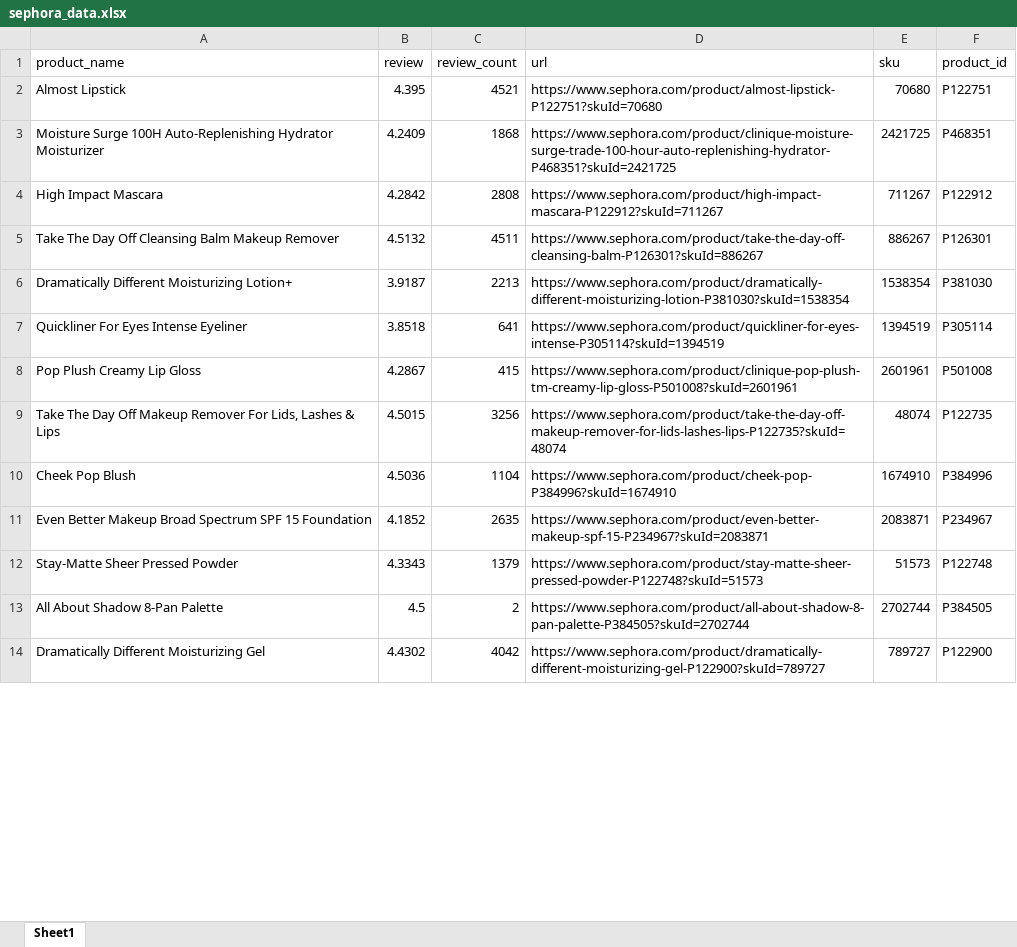
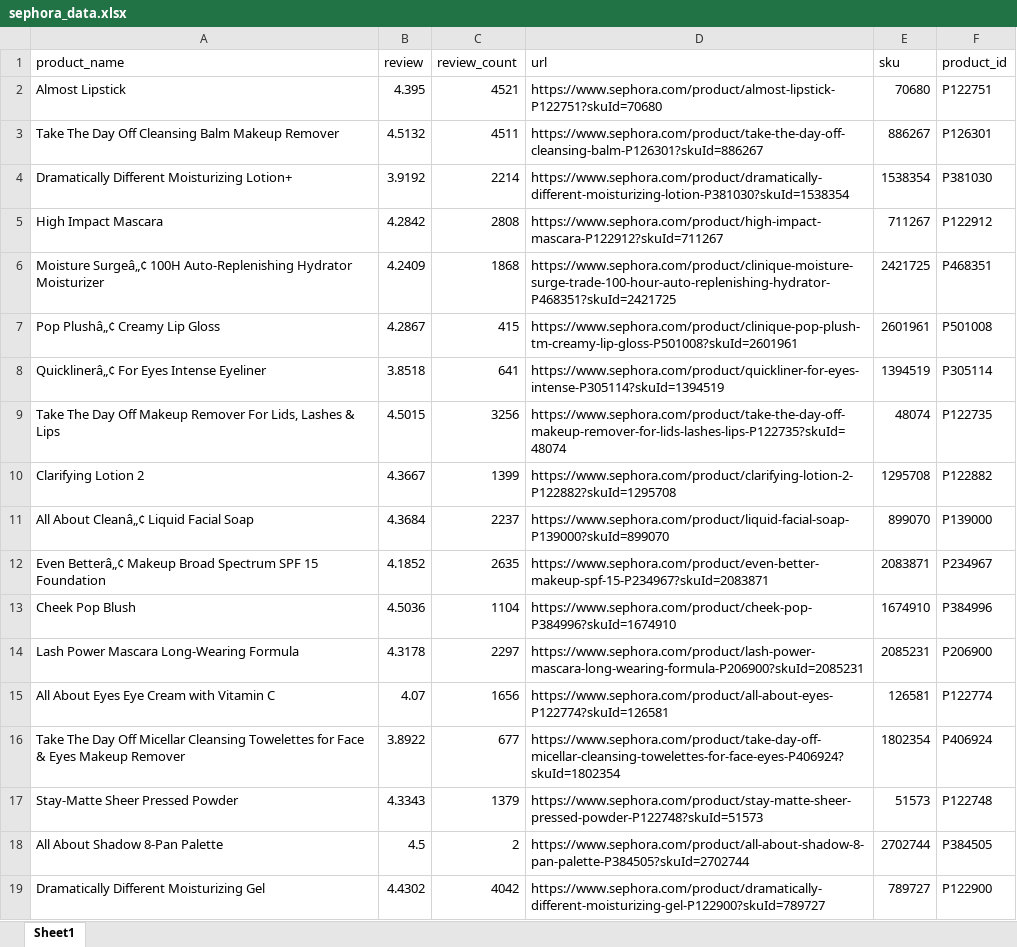
Before and after one commit to thaksheel/mktr-api, an Excel workbook: downloads/sephora_data.xlsx, sheet Sheet1, drawn as a sheet; only a part is shown; values as stored, in another font and other column widths than the file's, no cell formats; removed rows and columns are numbered as before the commit, all else as after; the diff covers the shown part only; the diff names each change by its address in the sheet, - before the commit and + after, or states it on an @@ line.

```diff
--- a/downloads/sephora_data.xlsx (sheet Sheet1)
+++ b/downloads/sephora_data.xlsx (sheet Sheet1)
-row 3: Moisture Surge 100H Auto-Replenishing Hydrator Moisturizer | 4.2409 | 1868 | https://www.sephora.com/product/clinique-moisture-surge-trade-100-hour-auto-replenishing-hydrator-P468351?skuId=2421725 | 2421725 | P468351
@@ row 5 moved to row 3: Take The Day Off Cleansing Balm Makeup R… @@
+row 4: Dramatically Different Moisturizing Lotion+ | 3.9192 | 2214 | https://www.sephora.com/product/dramatically-different-moisturizing-lotion-P381030?skuId=1538354 | 1538354 | P381030
-row 6: Dramatically Different Moisturizing Lotion+ | 3.9187 | 2213 | https://www.sephora.com/product/dramatically-different-moisturizing-lotion-P381030?skuId=1538354 | 1538354 | P381030
+row 6: Moisture Surgeâ„¢ 100H Auto-Replenishing Hydrator Moisturizer | 4.2409 | 1868 | https://www.sephora.com/product/clinique-moisture-surge-trade-100-hour-auto-replenishing-hydrator-P468351?skuId=2421725 | 2421725 | P468351
+row 7: Pop Plushâ„¢ Creamy Lip Gloss | 4.2867 | 415 | https://www.sephora.com/product/clinique-pop-plush-tm-creamy-lip-gloss-P501008?skuId=2601961 | 2601961 | P501008
-A8 (product_name): Quickliner For Eyes Intense Eyeliner
+A8 (product_name): Quicklinerâ„¢ For Eyes Intense Eyeliner
-row 8: Pop Plush Creamy Lip Gloss | 4.2867 | 415 | https://www.sephora.com/product/clinique-pop-plush-tm-creamy-lip-gloss-P501008?skuId=2601961 | 2601961 | P501008
@@ row 18 moved to row 10: Clarifying Lotion 2 @@
+row 11: All About Cleanâ„¢ Liquid Facial Soap | 4.3684 | 2237 | https://www.sephora.com/product/liquid-facial-soap-P139000?skuId=899070 | 899070 | P139000
+row 12: Even Betterâ„¢ Makeup Broad Spectrum SPF 15 Foundation | 4.1852 | 2635 | https://www.sephora.com/product/even-better-makeup-spf-15-P234967?skuId=2083871 | 2083871 | P234967
-row 11: Even Better Makeup Broad Spectrum SPF 15 Foundation | 4.1852 | 2635 | https://www.sephora.com/product/even-better-makeup-spf-15-P234967?skuId=2083871 | 2083871 | P234967
@@ row 20 moved to row 14: Lash Power Mascara Long-Wearing Formula @@
@@ row 24 moved to row 16: Take The Day Off Micellar Cleansing Towe… @@
```
Also changed, not shown: 37 added rows, 38 removed rows, 39 moved rows and 17 edited cells elsewhere in this sheet, cell formats, 7 other files.
